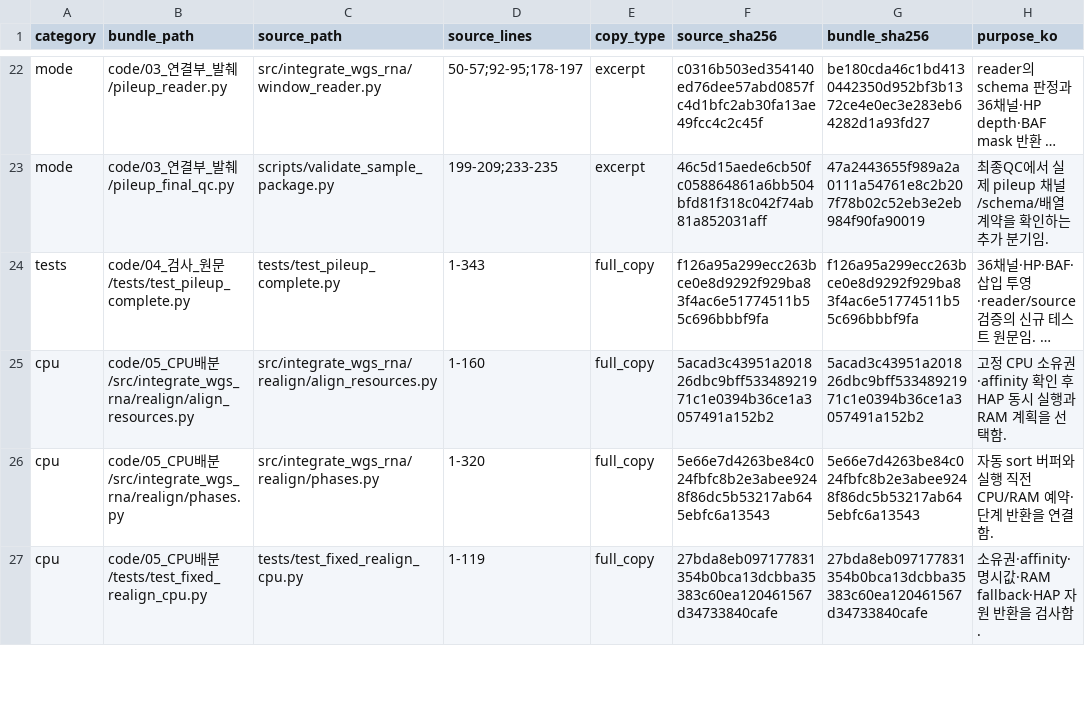
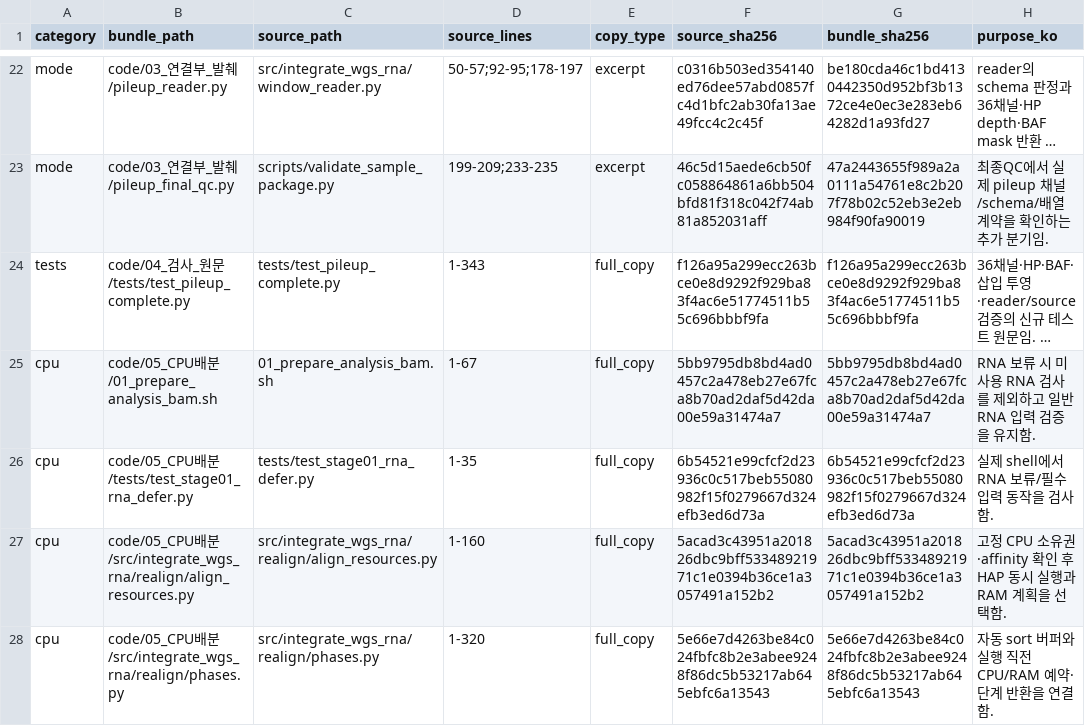
Before and after one commit to KU-MedAI/mfm_cloud_preprocess, a CSV file: to_tgil/파일목록.csv, drawn as a sheet; only a part is shown, gaps mark what is left out; the shorter side is filled out with more unchanged rows; long unchanged cells end in …; the diff names each change by its address in the sheet, - before the commit and + after, or states it on an @@ line.

```diff
--- a/to_tgil/파일목록.csv
+++ b/to_tgil/파일목록.csv
+row 25: cpu | code/05_CPU배분/01_prepare_analysis_bam.sh | 01_prepare_analysis_bam.sh | 1-67 | full_copy | 5bb9795db8bd4ad0457c2a478eb27e67fca8b70ad2daf5d42da00e59a31474a7 | 5bb9795db8bd4ad0457c2a478eb27e67fca8b70ad2daf5d42da00e59a31474a7 | RNA 보류 시 미사용 RNA 검사를 제외하고 일반 RNA 입력 검증을 유지함.
+row 26: cpu | code/05_CPU배분/tests/test_stage01_rna_defer.py | tests/test_stage01_rna_defer.py | 1-35 | full_copy | 6b54521e99cfcf2d23936c0c517beb55080982f15f0279667d324efb3ed6d73a | 6b54521e99cfcf2d23936c0c517beb55080982f15f0279667d324efb3ed6d73a | 실제 shell에서 RNA 보류/필수 입력 동작을 검사함.
```
Also changed, not shown: 8 other files.
